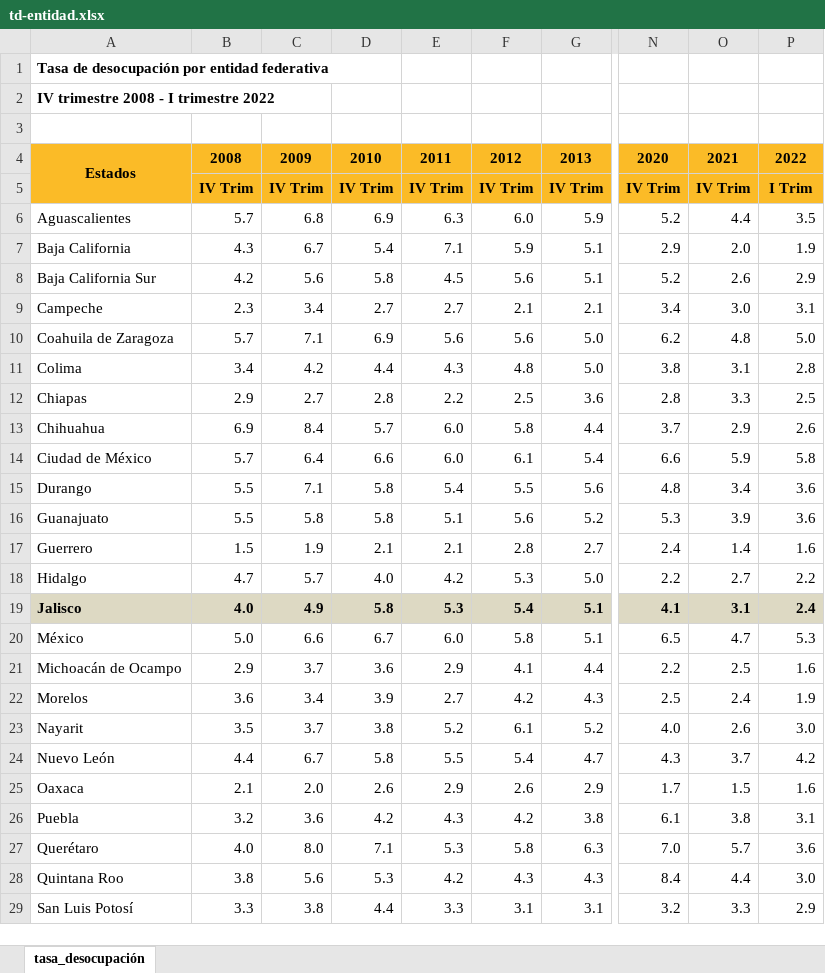
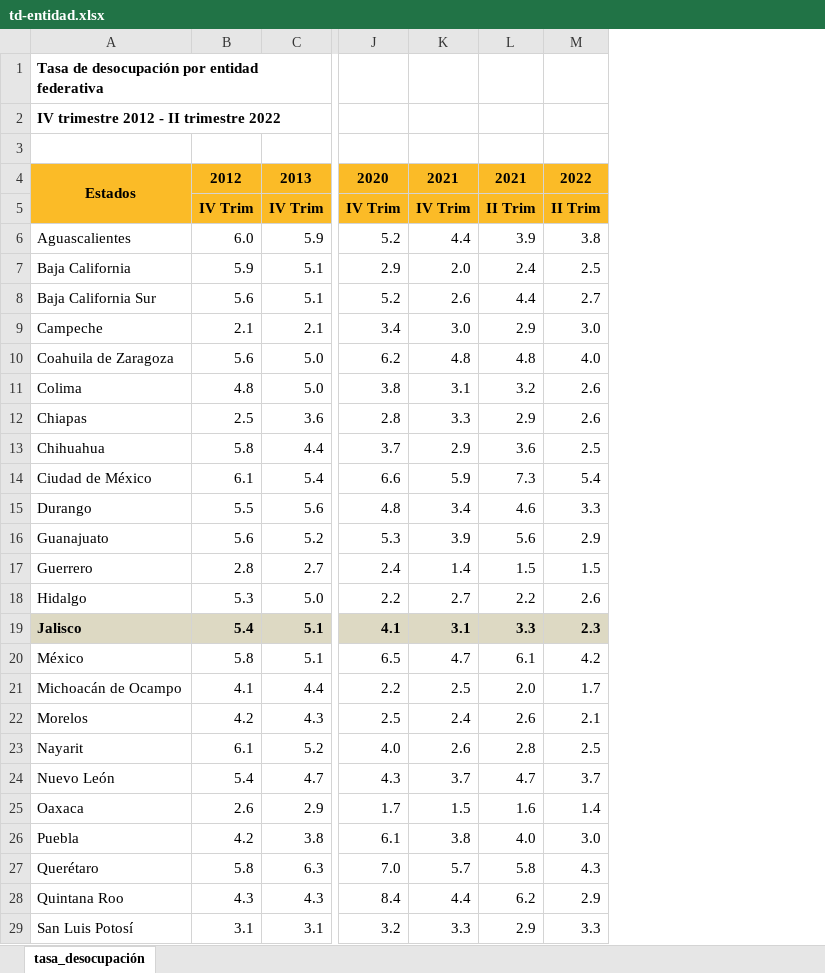
Before and after one commit to DIEEF-IIEG/SIE, an Excel workbook: Tabulados/td-entidad.xlsx, sheet tasa_desocupación, drawn as a sheet; only a part is shown, gaps mark what is left out; values as stored, in another font and other column widths than the file's, no borders; removed rows and columns are numbered as before the commit, all else as after; the diff covers the shown part only; the diff names each change by its address in the sheet, - before the commit and + after, or states it on an @@ line.

```diff
--- a/Tabulados/td-entidad.xlsx (sheet tasa_desocupación)
+++ b/Tabulados/td-entidad.xlsx (sheet tasa_desocupación)
-column B, rows 4-29: 2008 | IV Trim | 5.7 | 4.3 | 4.2 | 2.3 | 5.7 | 3.4 | 2.9 | 6.9 | 5.7 | 5.5 | 5.5 | 1.5 | 4.7 | 4.0 | 5.0 | 2.9 | 3.6 | 3.5 | 4.4 | 2.1 | 3.2 | 4.0 | 3.8 | 3.3
-column C, rows 4-29: 2009 | IV Trim | 6.8 | 6.7 | 5.6 | 3.4 | 7.1 | 4.2 | 2.7 | 8.4 | 6.4 | 7.1 | 5.8 | 1.9 | 5.7 | 4.9 | 6.6 | 3.7 | 3.4 | 3.7 | 6.7 | 2.0 | 3.6 | 8.0 | 5.6 | 3.8
-column D, rows 4-29: 2010 | IV Trim | 6.9 | 5.4 | 5.8 | 2.7 | 6.9 | 4.4 | 2.8 | 5.7 | 6.6 | 5.8 | 5.8 | 2.1 | 4.0 | 5.8 | 6.7 | 3.6 | 3.9 | 3.8 | 5.8 | 2.6 | 4.2 | 7.1 | 5.3 | 4.4
-column E, rows 4-29: 2011 | IV Trim | 6.3 | 7.1 | 4.5 | 2.7 | 5.6 | 4.3 | 2.2 | 6.0 | 6.0 | 5.4 | 5.1 | 2.1 | 4.2 | 5.3 | 6.0 | 2.9 | 2.7 | 5.2 | 5.5 | 2.9 | 4.3 | 5.3 | 4.2 | 3.3
+column M, rows 4-29: 2022 | II Trim | 3.8 | 2.5 | 2.7 | 3.0 | 4.0 | 2.6 | 2.6 | 2.5 | 5.4 | 3.3 | 2.9 | 1.5 | 2.6 | 2.3 | 4.2 | 1.7 | 2.1 | 2.5 | 3.7 | 1.4 | 3.0 | 4.3 | 2.9 | 3.3
-A2: IV trimestre 2008 - I trimestre 2022
+A2: IV trimestre 2012 - II trimestre 2022
-L4: 2022
+L4: 2021
-L5: I Trim
+L5: II Trim
-L6: 3.5
+L6: 3.9
-L7: 1.9
+L7: 2.4
-L8: 2.9
+L8: 4.4
-L9: 3.1
+L9: 2.9
-L10: 5.0
+L10: 4.8
-L11: 2.8
+L11: 3.2
-L12: 2.5
+L12: 2.9
-L13: 2.6
+L13: 3.6
-L14: 5.8
+L14: 7.3
-L15: 3.6
+L15: 4.6
-L16: 3.6
+L16: 5.6
-L17: 1.6
+L17: 1.5
-L19: 2.4
+L19: 3.3
-L20: 5.3
+L20: 6.1
-L21: 1.6
+L21: 2.0
-L22: 1.9
+L22: 2.6
-L23: 3.0
+L23: 2.8
-L24: 4.2
+L24: 4.7
-L26: 3.1
+L26: 4.0
-L27: 3.6
+L27: 5.8
-L28: 3.0
+L28: 6.2
```
Also changed, not shown: 8 edited cells and cell formats elsewhere in this sheet, Historicos/Pob.15ymas.xlsx, Historicos/pobocup_nivel-ingreso.xlsx, 7 other files.
